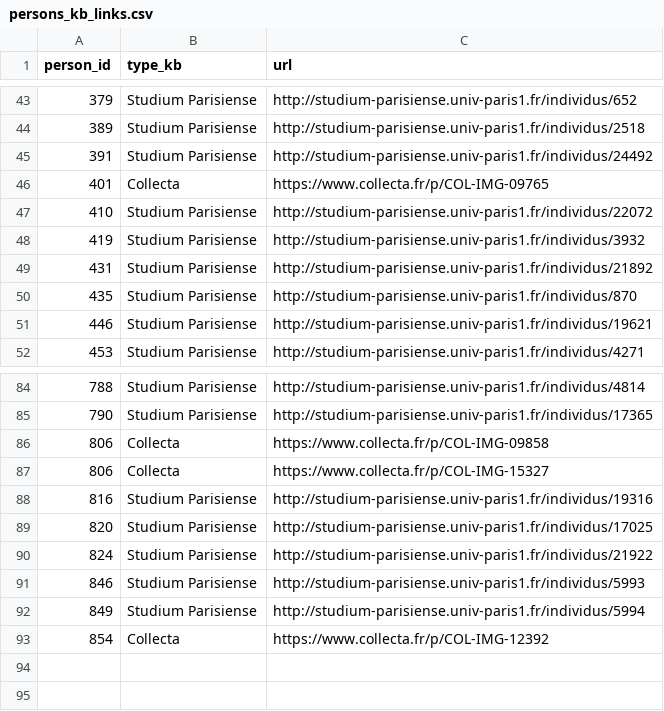
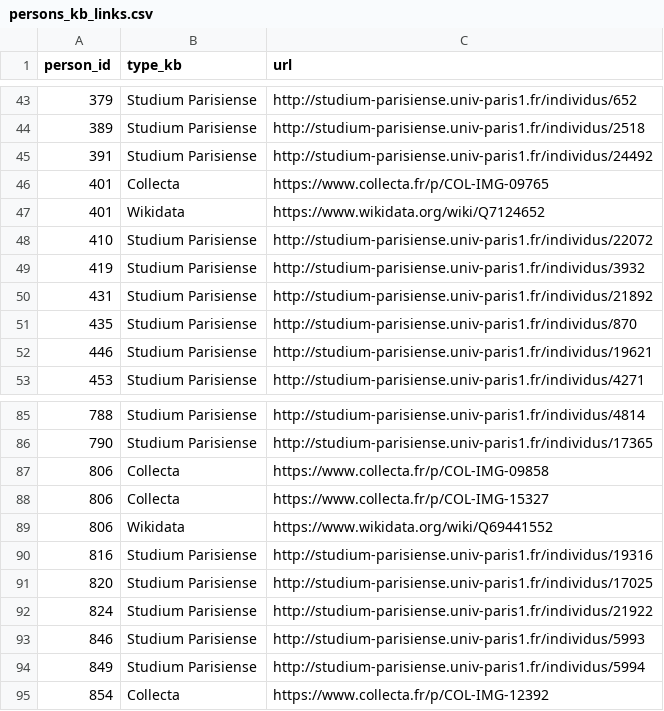
Before and after one commit to chartes/endp-person-app, a CSV file: ressources_db/05-06_2023/persons_kb_links.csv, drawn as a sheet; only a part is shown, gaps mark what is left out; the diff names each change by its address in the sheet, - before the commit and + after, or states it on an @@ line.

Commit message:
update kb links + add interpret markup in admin view

```diff
--- a/ressources_db/05-06_2023/persons_kb_links.csv
+++ b/ressources_db/05-06_2023/persons_kb_links.csv
+row 47: 401 | Wikidata | https://www.wikidata.org/wiki/Q7124652
+row 89: 806 | Wikidata | https://www.wikidata.org/wiki/Q69441552
```
Also changed, not shown: 3 other files.
